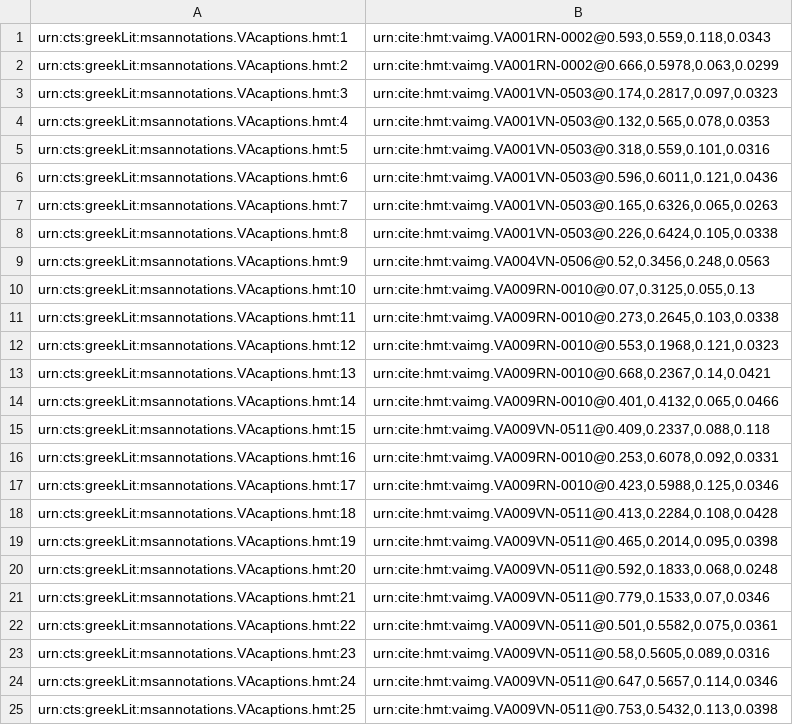
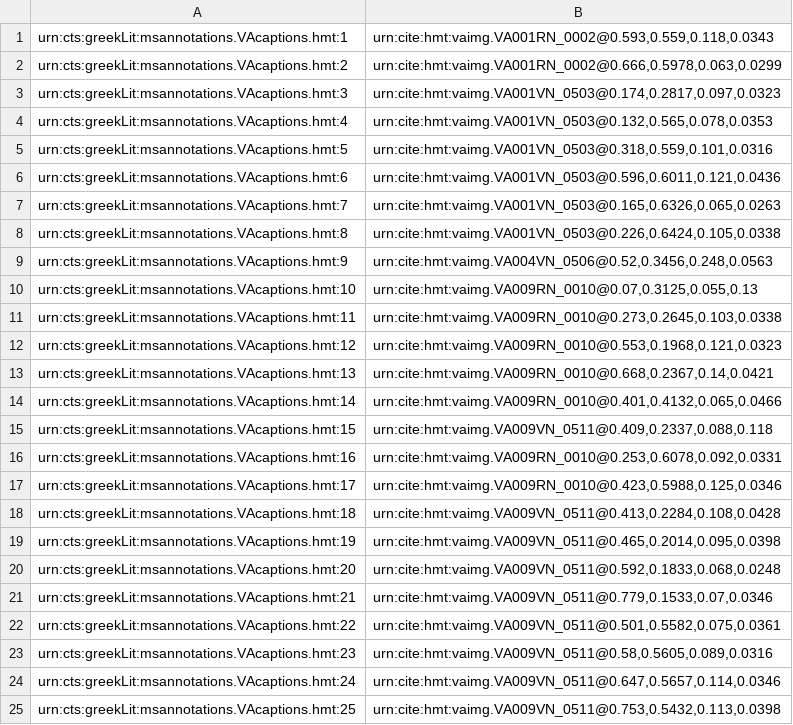
Before and after one commit to homermultitext/hmt-archive, a CSV file: archive/indices/textToImage/venetusA/captions-2.csv, drawn as a sheet.

Commit message:
Update image URNs

```diff
--- a/archive/indices/textToImage/venetusA/captions-2.csv
+++ b/archive/indices/textToImage/venetusA/captions-2.csv
@@ -1,25 +1,25 @@
-urn:cts:greekLit:msannotations.VAcaptions.hmt:1,"urn:cite:hmt:vaimg.VA001RN-0002@0.593,0.559,0.118,0.0343"
-urn:cts:greekLit:msannotations.VAcaptions.hmt:2,"urn:cite:hmt:vaimg.VA001RN-0002@0.666,0.5978,0.063,0.0299"
-urn:cts:greekLit:msannotations.VAcaptions.hmt:3,"urn:cite:hmt:vaimg.VA001VN-0503@0.174,0.2817,0.097,0.0323"
-urn:cts:greekLit:msannotations.VAcaptions.hmt:4,"urn:cite:hmt:vaimg.VA001VN-0503@0.132,0.565,0.078,0.0353"
-urn:cts:greekLit:msannotations.VAcaptions.hmt:5,"urn:cite:hmt:vaimg.VA001VN-0503@0.318,0.559,0.101,0.0316"
-urn:cts:greekLit:msannotations.VAcaptions.hmt:6,"urn:cite:hmt:vaimg.VA001VN-0503@0.596,0.6011,0.121,0.0436"
-urn:cts:greekLit:msannotations.VAcaptions.hmt:7,"urn:cite:hmt:vaimg.VA001VN-0503@0.165,0.6326,0.065,0.0263"
-urn:cts:greekLit:msannotations.VAcaptions.hmt:8,"urn:cite:hmt:vaimg.VA001VN-0503@0.226,0.6424,0.105,0.0338"
-urn:cts:greekLit:msannotations.VAcaptions.hmt:9,"urn:cite:hmt:vaimg.VA004VN-0506@0.52,0.3456,0.248,0.0563"
-urn:cts:greekLit:msannotations.VAcaptions.hmt:10,"urn:cite:hmt:vaimg.VA009RN-0010@0.07,0.3125,0.055,0.13"
-urn:cts:greekLit:msannotations.VAcaptions.hmt:11,"urn:cite:hmt:vaimg.VA009RN-0010@0.273,0.2645,0.103,0.0338"
-urn:cts:greekLit:msannotations.VAcaptions.hmt:12,"urn:cite:hmt:vaimg.VA009RN-0010@0.553,0.1968,0.121,0.0323"
-urn:cts:greekLit:msannotations.VAcaptions.hmt:13,"urn:cite:hmt:vaimg.VA009RN-0010@0.668,0.2367,0.14,0.0421"
-urn:cts:greekLit:msannotations.VAcaptions.hmt:14,"urn:cite:hmt:vaimg.VA009RN-0010@0.401,0.4132,0.065,0.0466"
-urn:cts:greekLit:msannotations.VAcaptions.hmt:15,"urn:cite:hmt:vaimg.VA009VN-0511@0.409,0.2337,0.088,0.118"
-urn:cts:greekLit:msannotations.VAcaptions.hmt:16,"urn:cite:hmt:vaimg.VA009RN-0010@0.253,0.6078,0.092,0.0331"
-urn:cts:greekLit:msannotations.VAcaptions.hmt:17,"urn:cite:hmt:vaimg.VA009RN-0010@0.423,0.5988,0.125,0.0346"
-urn:cts:greekLit:msannotations.VAcaptions.hmt:18,"urn:cite:hmt:vaimg.VA009VN-0511@0.413,0.2284,0.108,0.0428"
-urn:cts:greekLit:msannotations.VAcaptions.hmt:19,"urn:cite:hmt:vaimg.VA009VN-0511@0.465,0.2014,0.095,0.0398"
-urn:cts:greekLit:msannotations.VAcaptions.hmt:20,"urn:cite:hmt:vaimg.VA009VN-0511@0.592,0.1833,0.068,0.0248"
-urn:cts:greekLit:msannotations.VAcaptions.hmt:21,"urn:cite:hmt:vaimg.VA009VN-0511@0.779,0.1533,0.07,0.0346"
-urn:cts:greekLit:msannotations.VAcaptions.hmt:22,"urn:cite:hmt:vaimg.VA009VN-0511@0.501,0.5582,0.075,0.0361"
-urn:cts:greekLit:msannotations.VAcaptions.hmt:23,"urn:cite:hmt:vaimg.VA009VN-0511@0.58,0.5605,0.089,0.0316"
-urn:cts:greekLit:msannotations.VAcaptions.hmt:24,"urn:cite:hmt:vaimg.VA009VN-0511@0.647,0.5657,0.114,0.0346"
-urn:cts:greekLit:msannotations.VAcaptions.hmt:25,"urn:cite:hmt:vaimg.VA009VN-0511@0.753,0.5432,0.113,0.0398"
+urn:cts:greekLit:msannotations.VAcaptions.hmt:1,"urn:cite:hmt:vaimg.VA001RN_0002@0.593,0.559,0.118,0.0343"
+urn:cts:greekLit:msannotations.VAcaptions.hmt:2,"urn:cite:hmt:vaimg.VA001RN_0002@0.666,0.5978,0.063,0.0299"
+urn:cts:greekLit:msannotations.VAcaptions.hmt:3,"urn:cite:hmt:vaimg.VA001VN_0503@0.174,0.2817,0.097,0.0323"
+urn:cts:greekLit:msannotations.VAcaptions.hmt:4,"urn:cite:hmt:vaimg.VA001VN_0503@0.132,0.565,0.078,0.0353"
+urn:cts:greekLit:msannotations.VAcaptions.hmt:5,"urn:cite:hmt:vaimg.VA001VN_0503@0.318,0.559,0.101,0.0316"
+urn:cts:greekLit:msannotations.VAcaptions.hmt:6,"urn:cite:hmt:vaimg.VA001VN_0503@0.596,0.6011,0.121,0.0436"
+urn:cts:greekLit:msannotations.VAcaptions.hmt:7,"urn:cite:hmt:vaimg.VA001VN_0503@0.165,0.6326,0.065,0.0263"
+urn:cts:greekLit:msannotations.VAcaptions.hmt:8,"urn:cite:hmt:vaimg.VA001VN_0503@0.226,0.6424,0.105,0.0338"
+urn:cts:greekLit:msannotations.VAcaptions.hmt:9,"urn:cite:hmt:vaimg.VA004VN_0506@0.52,0.3456,0.248,0.0563"
+urn:cts:greekLit:msannotations.VAcaptions.hmt:10,"urn:cite:hmt:vaimg.VA009RN_0010@0.07,0.3125,0.055,0.13"
+urn:cts:greekLit:msannotations.VAcaptions.hmt:11,"urn:cite:hmt:vaimg.VA009RN_0010@0.273,0.2645,0.103,0.0338"
+urn:cts:greekLit:msannotations.VAcaptions.hmt:12,"urn:cite:hmt:vaimg.VA009RN_0010@0.553,0.1968,0.121,0.0323"
+urn:cts:greekLit:msannotations.VAcaptions.hmt:13,"urn:cite:hmt:vaimg.VA009RN_0010@0.668,0.2367,0.14,0.0421"
+urn:cts:greekLit:msannotations.VAcaptions.hmt:14,"urn:cite:hmt:vaimg.VA009RN_0010@0.401,0.4132,0.065,0.0466"
+urn:cts:greekLit:msannotations.VAcaptions.hmt:15,"urn:cite:hmt:vaimg.VA009VN_0511@0.409,0.2337,0.088,0.118"
+urn:cts:greekLit:msannotations.VAcaptions.hmt:16,"urn:cite:hmt:vaimg.VA009RN_0010@0.253,0.6078,0.092,0.0331"
+urn:cts:greekLit:msannotations.VAcaptions.hmt:17,"urn:cite:hmt:vaimg.VA009RN_0010@0.423,0.5988,0.125,0.0346"
+urn:cts:greekLit:msannotations.VAcaptions.hmt:18,"urn:cite:hmt:vaimg.VA009VN_0511@0.413,0.2284,0.108,0.0428"
+urn:cts:greekLit:msannotations.VAcaptions.hmt:19,"urn:cite:hmt:vaimg.VA009VN_0511@0.465,0.2014,0.095,0.0398"
+urn:cts:greekLit:msannotations.VAcaptions.hmt:20,"urn:cite:hmt:vaimg.VA009VN_0511@0.592,0.1833,0.068,0.0248"
+urn:cts:greekLit:msannotations.VAcaptions.hmt:21,"urn:cite:hmt:vaimg.VA009VN_0511@0.779,0.1533,0.07,0.0346"
+urn:cts:greekLit:msannotations.VAcaptions.hmt:22,"urn:cite:hmt:vaimg.VA009VN_0511@0.501,0.5582,0.075,0.0361"
+urn:cts:greekLit:msannotations.VAcaptions.hmt:23,"urn:cite:hmt:vaimg.VA009VN_0511@0.58,0.5605,0.089,0.0316"
+urn:cts:greekLit:msannotations.VAcaptions.hmt:24,"urn:cite:hmt:vaimg.VA009VN_0511@0.647,0.5657,0.114,0.0346"
+urn:cts:greekLit:msannotations.VAcaptions.hmt:25,"urn:cite:hmt:vaimg.VA009VN_0511@0.753,0.5432,0.113,0.0398"
```
Also changed, not shown: archive/indices/textToImage/venetusA/venA-Iliad-1.csv, archive/indices/textToImage/venetusA/venA-Iliad-10.csv, 10 other files.
